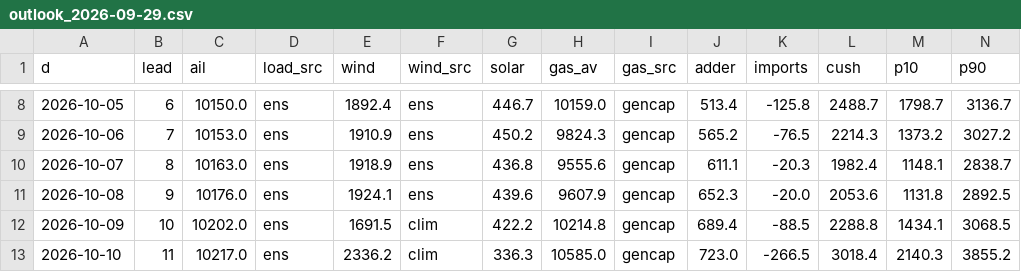
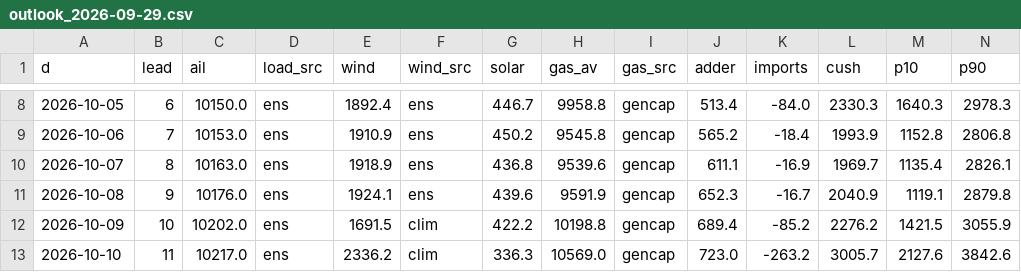
Before and after one commit to Dynastymaad/aeso-monthly, a CSV file: history/outlook_2026-09-29.csv, drawn as a sheet; only a part is shown, gaps mark what is left out; the diff covers the shown part only.

```diff
--- a/history/outlook_2026-09-29.csv
+++ b/history/outlook_2026-09-29.csv
@@ -8,6 +8,6 @@ d,lead,ail,load_src,wind,wind_src,solar,gas_av,gas_src,adder,imports,cush,p10,p9
-2026-10-05,6,10150.0,ens,1892.4,ens,446.7,10159.0,gencap,513.4,-125.8,2488.7,1798.7,3136.7
-2026-10-06,7,10153.0,ens,1910.9,ens,450.2,9824.3,gencap,565.2,-76.5,2214.3,1373.2,3027.2
-2026-10-07,8,10163.0,ens,1918.9,ens,436.8,9555.6,gencap,611.1,-20.3,1982.4,1148.1,2838.7
-2026-10-08,9,10176.0,ens,1924.1,ens,439.6,9607.9,gencap,652.3,-20.0,2053.6,1131.8,2892.5
-2026-10-09,10,10202.0,ens,1691.5,clim,422.2,10214.8,gencap,689.4,-88.5,2288.8,1434.1,3068.5
-2026-10-10,11,10217.0,ens,2336.2,clim,336.3,10585.0,gencap,723.0,-266.5,3018.4,2140.3,3855.2
+2026-10-05,6,10150.0,ens,1892.4,ens,446.7,9958.8,gencap,513.4,-84.0,2330.3,1640.3,2978.3
+2026-10-06,7,10153.0,ens,1910.9,ens,450.2,9545.8,gencap,565.2,-18.4,1993.9,1152.8,2806.8
+2026-10-07,8,10163.0,ens,1918.9,ens,436.8,9539.6,gencap,611.1,-16.9,1969.7,1135.4,2826.1
+2026-10-08,9,10176.0,ens,1924.1,ens,439.6,9591.9,gencap,652.3,-16.7,2040.9,1119.1,2879.8
+2026-10-09,10,10202.0,ens,1691.5,clim,422.2,10198.8,gencap,689.4,-85.2,2276.2,1421.5,3055.9
+2026-10-10,11,10217.0,ens,2336.2,clim,336.3,10569.0,gencap,723.0,-263.2,3005.7,2127.6,3842.6
```
Also changed, not shown: 100 edited cells elsewhere in this file, history/reads.csv, 5 other files.
